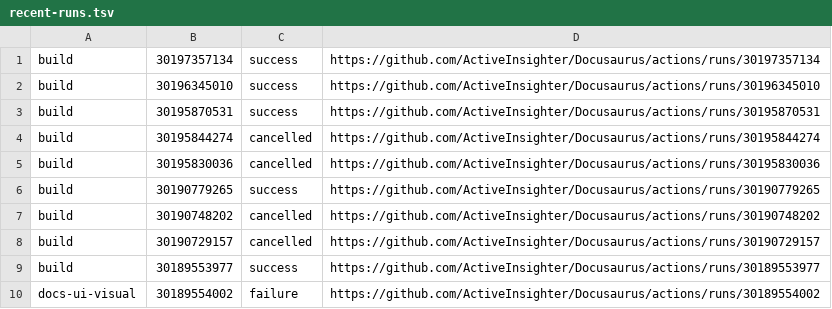
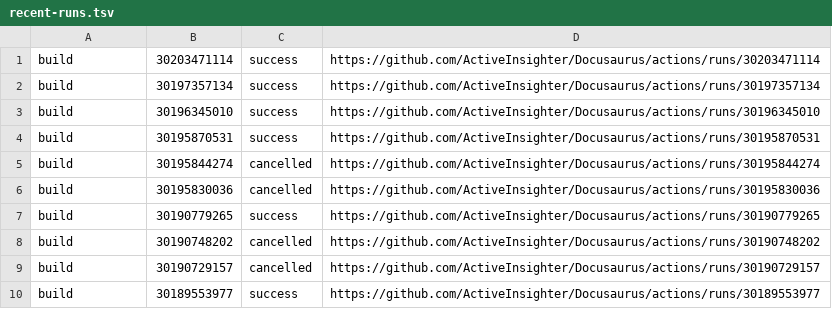
Before and after one commit to ActiveInsighter/Docusaurus, a TSV file: .github/workflow-runs/recent-runs.tsv, drawn as a sheet; removed rows and columns are numbered as before the commit, all else as after; the diff names each change by its address in the sheet, - before the commit and + after, or states it on an @@ line.

```diff
--- a/.github/workflow-runs/recent-runs.tsv
+++ b/.github/workflow-runs/recent-runs.tsv
+row 1: build | 30203471114 | success | https://github.com/ActiveInsighter/Docusaurus/actions/runs/30203471114
-row 10: docs-ui-visual | 30189554002 | failure | https://github.com/ActiveInsighter/Docusaurus/actions/runs/30189554002
```
Also changed, not shown: 11 other files.
